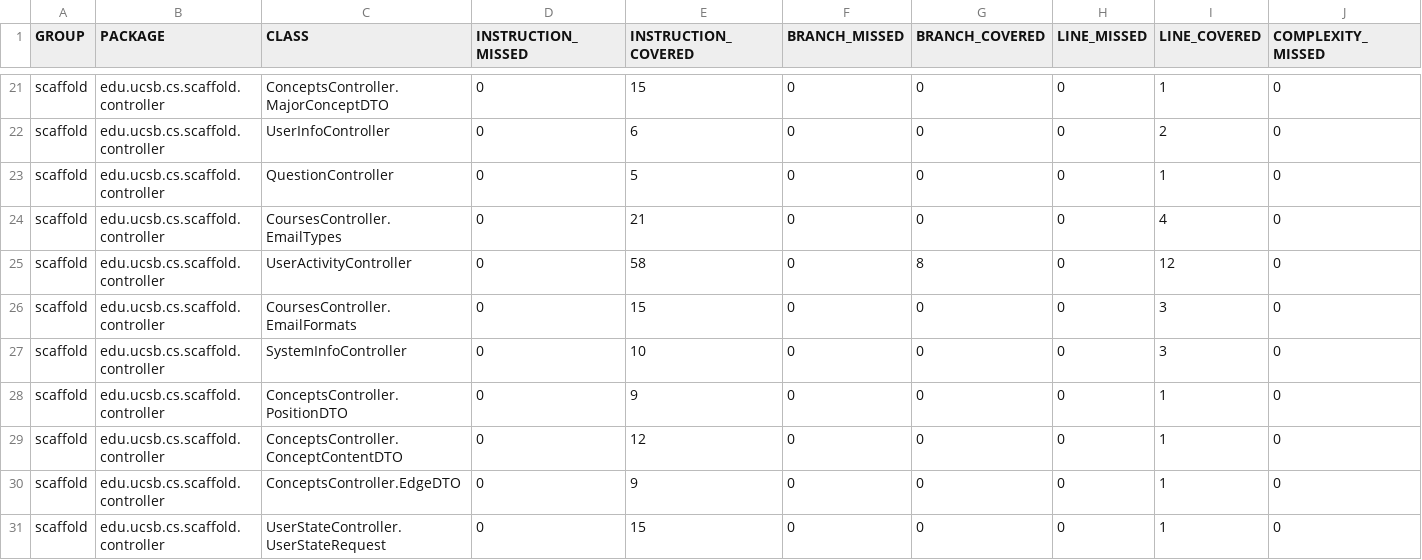
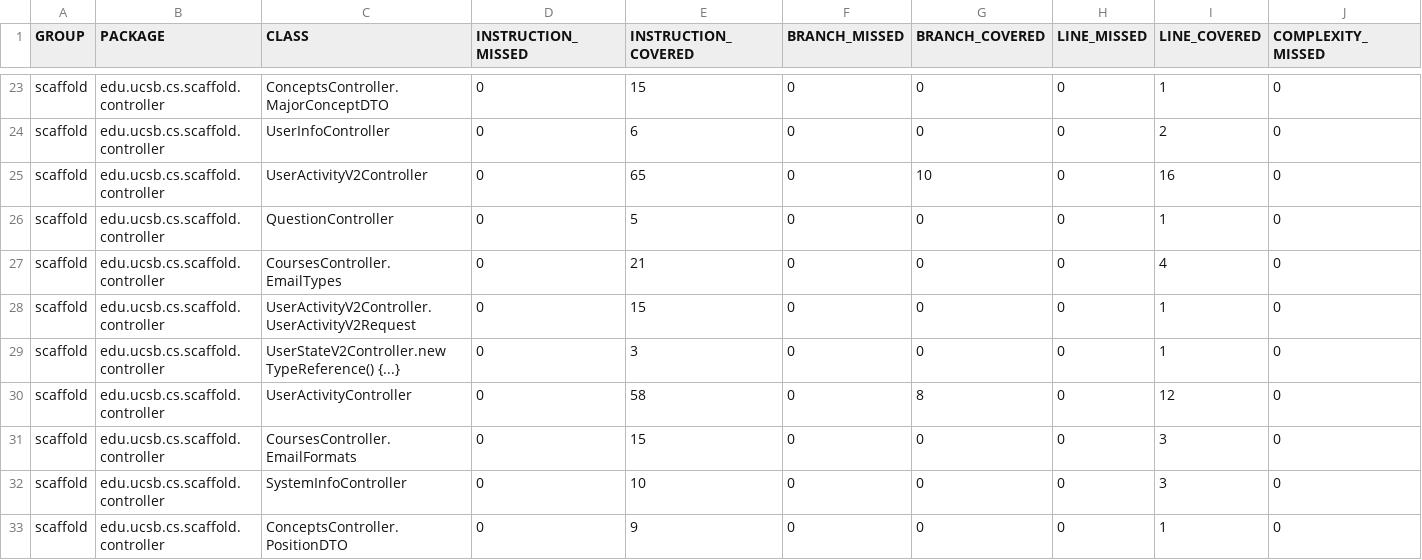
Before and after one commit to ucsb-cs156/proj-scaffold, a CSV file: prs/15/jacoco/jacoco.csv, drawn as a sheet; only a part is shown, gaps mark what is left out; the shorter side is filled out with more unchanged rows; rows hold the shown columns only; the diff covers the shown part only; the diff names each change by its address in the sheet, - before the commit and + after, or states it on an @@ line.

Commit message:
Deploying to gh-pages from @ ucsb-cs156/proj-scaffold@ae2ff135ef312aaff83a578b154b462a60f60a02 🚀

```diff
--- a/prs/15/jacoco/jacoco.csv
+++ b/prs/15/jacoco/jacoco.csv
+row 25: scaffold | edu.ucsb.cs.scaffold.controller | UserActivityV2Controller | 0 | 65 | 0 | 10 | 0 | 16 | 0
+row 28: scaffold | edu.ucsb.cs.scaffold.controller | UserActivityV2Controller.UserActivityV2Request | 0 | 15 | 0 | 0 | 0 | 1 | 0
+row 29: scaffold | edu.ucsb.cs.scaffold.controller | UserStateV2Controller.new TypeReference() {...} | 0 | 3 | 0 | 0 | 0 | 1 | 0
```
Also changed, not shown: 3 added rows elsewhere in this file, 13 other files.
